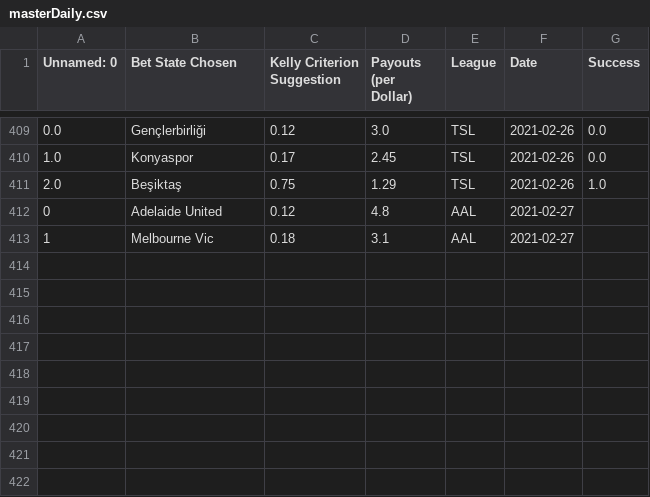
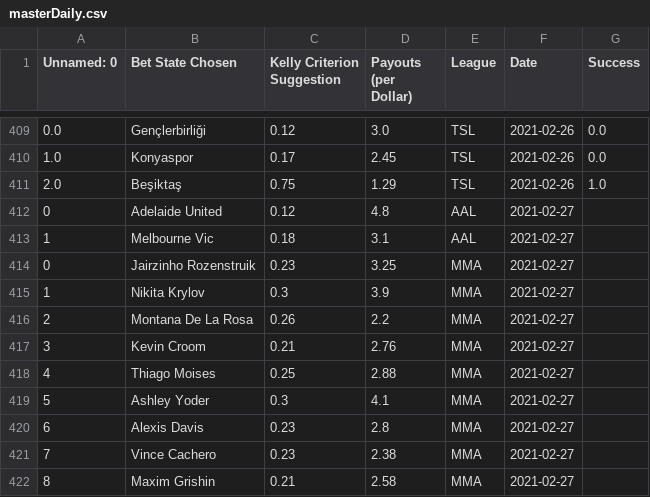
Before and after one commit to axz2000/sportsbook, a CSV file: BETATest/masterDaily.csv, drawn as a sheet; only a part is shown, gaps mark what is left out; the diff names each change by its address in the sheet, - before the commit and + after, or states it on an @@ line.

```diff
--- a/BETATest/masterDaily.csv
+++ b/BETATest/masterDaily.csv
+row 414: 0 | Jairzinho Rozenstruik | 0.23 | 3.25 | MMA | 2021-02-27
+row 415: 1 | Nikita Krylov | 0.3 | 3.9 | MMA | 2021-02-27
+row 416: 2 | Montana De La Rosa | 0.26 | 2.2 | MMA | 2021-02-27
+row 417: 3 | Kevin Croom | 0.21 | 2.76 | MMA | 2021-02-27
+row 418: 4 | Thiago Moises | 0.25 | 2.88 | MMA | 2021-02-27
+row 419: 5 | Ashley Yoder | 0.3 | 4.1 | MMA | 2021-02-27
+row 420: 6 | Alexis Davis | 0.23 | 2.8 | MMA | 2021-02-27
+row 421: 7 | Vince Cachero | 0.23 | 2.38 | MMA | 2021-02-27
+row 422: 8 | Maxim Grishin | 0.21 | 2.58 | MMA | 2021-02-27
```
Also changed, not shown: BETATest/masterPush.csv, BETATest/masterUpcoming.csv, 3 other files.
